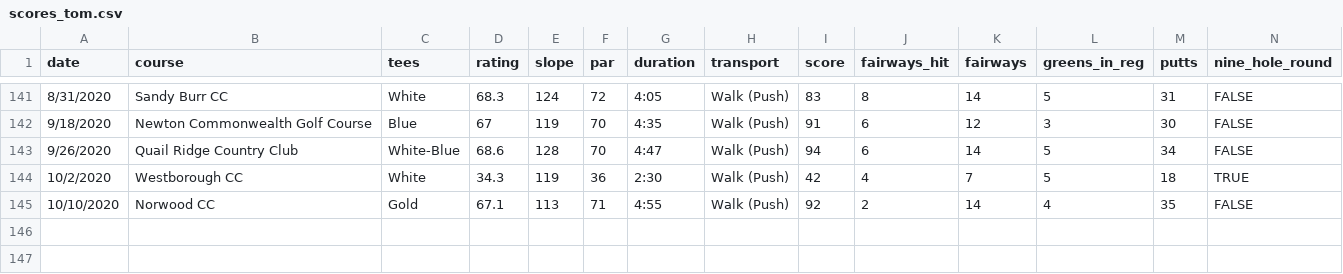
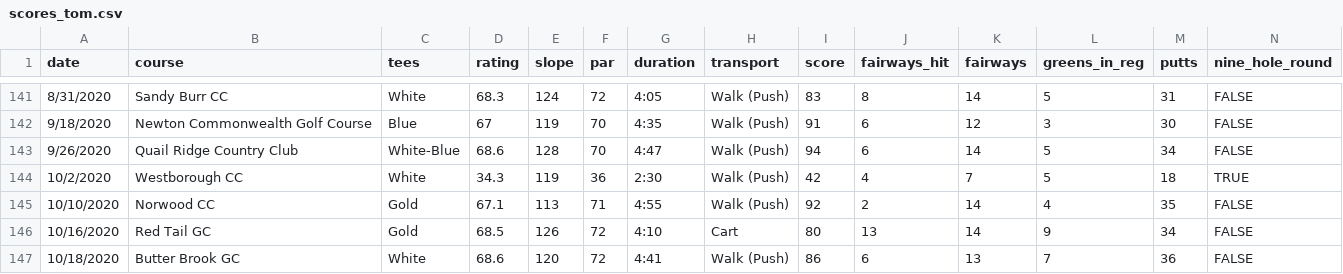
Before and after one commit to TK2575/golf-stats, a CSV file: src/main/resources/data/scores_tom.csv, drawn as a sheet; only a part is shown, gaps mark what is left out.

Commit message:
Latest scores

```diff
--- a/src/main/resources/data/scores_tom.csv
+++ b/src/main/resources/data/scores_tom.csv
@@ -145 +145,3 @@ date,course,tees,rating,slope,par,duration,transport,score,fairways_hit,fairways
 10/10/2020,Norwood CC,Gold,67.1,113,71,4:55,Walk (Push),92,2,14,4,35,FALSE
+10/16/2020,Red Tail GC,Gold,68.5,126,72,4:10,Cart,80,13,14,9,34,FALSE
+10/18/2020,Butter Brook GC,White,68.6,120,72,4:41, Walk (Push),86,6,13,7,36,FALSE
```
Also changed, not shown: src/main/resources/data/scores_will.csv.
